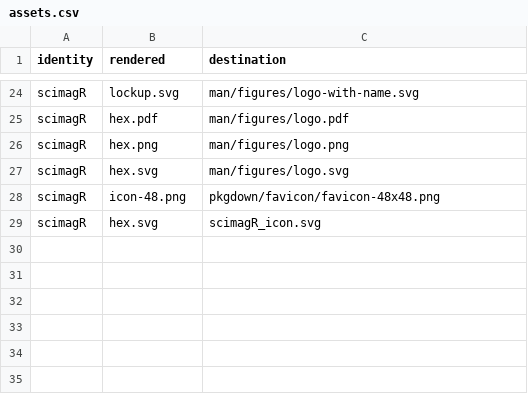
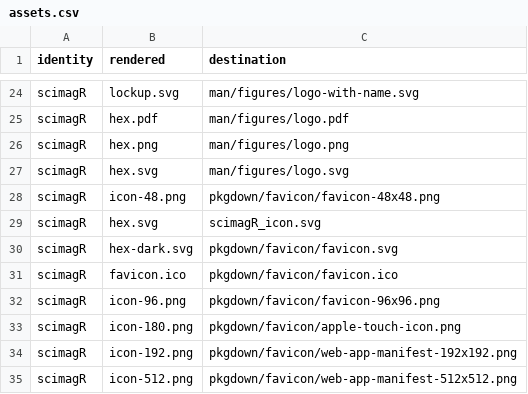
Before and after one commit to CTTIR/scimagR, a CSV file: tools/branding/assets.csv, drawn as a sheet; only a part is shown, gaps mark what is left out.

Commit message:
Complete final branding across package surfaces

```diff
--- a/tools/branding/assets.csv
+++ b/tools/branding/assets.csv
@@ -29 +29,7 @@ scimagR,icon-48.png,pkgdown/favicon/favicon-48x48.png
 scimagR,hex.svg,scimagR_icon.svg
+scimagR,hex-dark.svg,pkgdown/favicon/favicon.svg
+scimagR,favicon.ico,pkgdown/favicon/favicon.ico
+scimagR,icon-96.png,pkgdown/favicon/favicon-96x96.png
+scimagR,icon-180.png,pkgdown/favicon/apple-touch-icon.png
+scimagR,icon-192.png,pkgdown/favicon/web-app-manifest-192x192.png
+scimagR,icon-512.png,pkgdown/favicon/web-app-manifest-512x512.png
```
Also changed, not shown: 10 other files.
